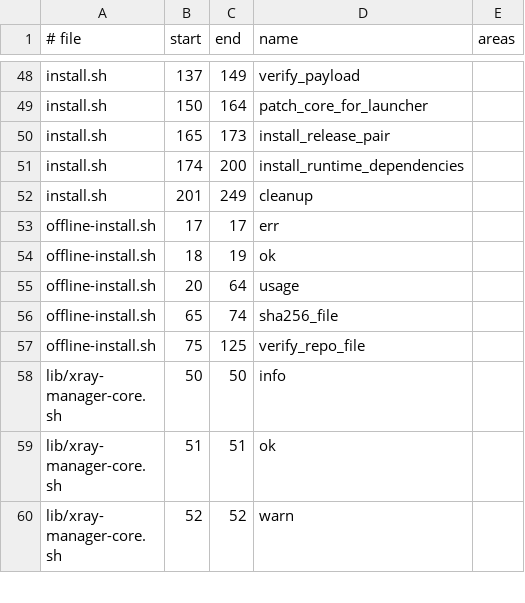
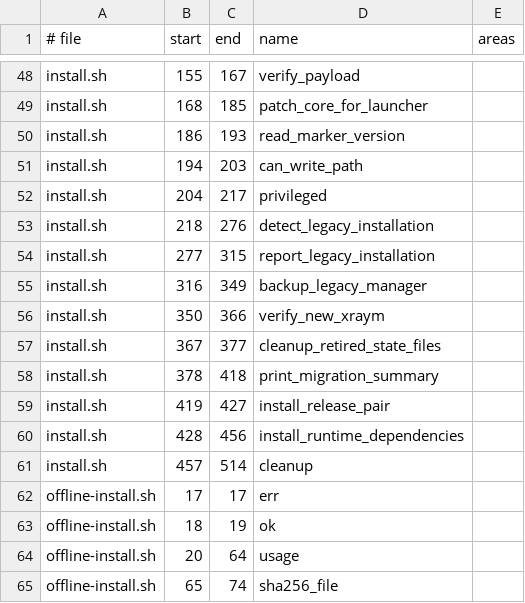
Before and after one commit to xinian5216/xray-manager, a TSV file: docs/ai/core-symbols.tsv, drawn as a sheet; only a part is shown, gaps mark what is left out; the shorter side is filled out with more unchanged rows; removed rows and columns are numbered as before the commit, all else as after; the diff covers the shown part only; the diff names each change by its address in the sheet, - before the commit and + after, or states it on an @@ line.

Commit message:
feat: migrate legacy Manager installs via the public installer (v1.9.0) (#28)
* feat: migrate legacy Manager installs via the public installer (v1.9.0)

- install.sh detects legacy installs (fixed layout, atomic releases,
  GitHub Private and retired Cloudflare/R2 channels), reports the old
  version and update source, backs up the old Manager files under
  migration-backup/, and cleans retired state files only after the new
  pair is installed and xraym --version passes.
- launcher migrate_legacy_layout tolerates unrecognized legacy pairs
  instead of aborting the upgrade.
- new tests/legacy-manager-upgrade.sh extracts real historical fixtures
  from pinned ancestor commits (v1.2.3/1.4.1/1.6.0/1.8.3/1.8.4) and
  covers anonymous migration, no Worker/R2 access, no PAT, Xray data
  preservation and full failure rollback.
- CI: checkout fetch-depth 0; wire the new test into Validate.
- bump VERSION / PROJECT_VERSION / CORE_VERSION / SCRIPT_VERSION to
  1.9.0 and refresh SHA256SUMS.

* fix: emit Git-normalized SHA256SUMS separator in refresh-checksums

* fix: remove shebang fork-bomb from legacy test mocks, run as root with per-case timeout

* test: surface xraym --version output on failure and unify case log naming

* test: tolerate absent migration-backup dir when checking rollback states

```diff
--- a/docs/ai/core-symbols.tsv
+++ b/docs/ai/core-symbols.tsv
-B48 (start): 137
+B48 (start): 155
-C48 (end): 149
+C48 (end): 167
-B49 (start): 150
+B49 (start): 168
-C49 (end): 164
+C49 (end): 185
-row 50: install.sh | 165 | 173 | install_release_pair
-row 51: install.sh | 174 | 200 | install_runtime_dependencies
-row 52: install.sh | 201 | 249 | cleanup
+row 50: install.sh | 186 | 193 | read_marker_version
+row 51: install.sh | 194 | 203 | can_write_path
+row 52: install.sh | 204 | 217 | privileged
+row 53: install.sh | 218 | 276 | detect_legacy_installation
+row 54: install.sh | 277 | 315 | report_legacy_installation
+row 55: install.sh | 316 | 349 | backup_legacy_manager
+row 56: install.sh | 350 | 366 | verify_new_xraym
+row 57: install.sh | 367 | 377 | cleanup_retired_state_files
+row 58: install.sh | 378 | 418 | print_migration_summary
+row 59: install.sh | 419 | 427 | install_release_pair
+row 60: install.sh | 428 | 456 | install_runtime_dependencies
+row 61: install.sh | 457 | 514 | cleanup
```
Also changed, not shown: 31 edited cells elsewhere in this file, 11 other files.
